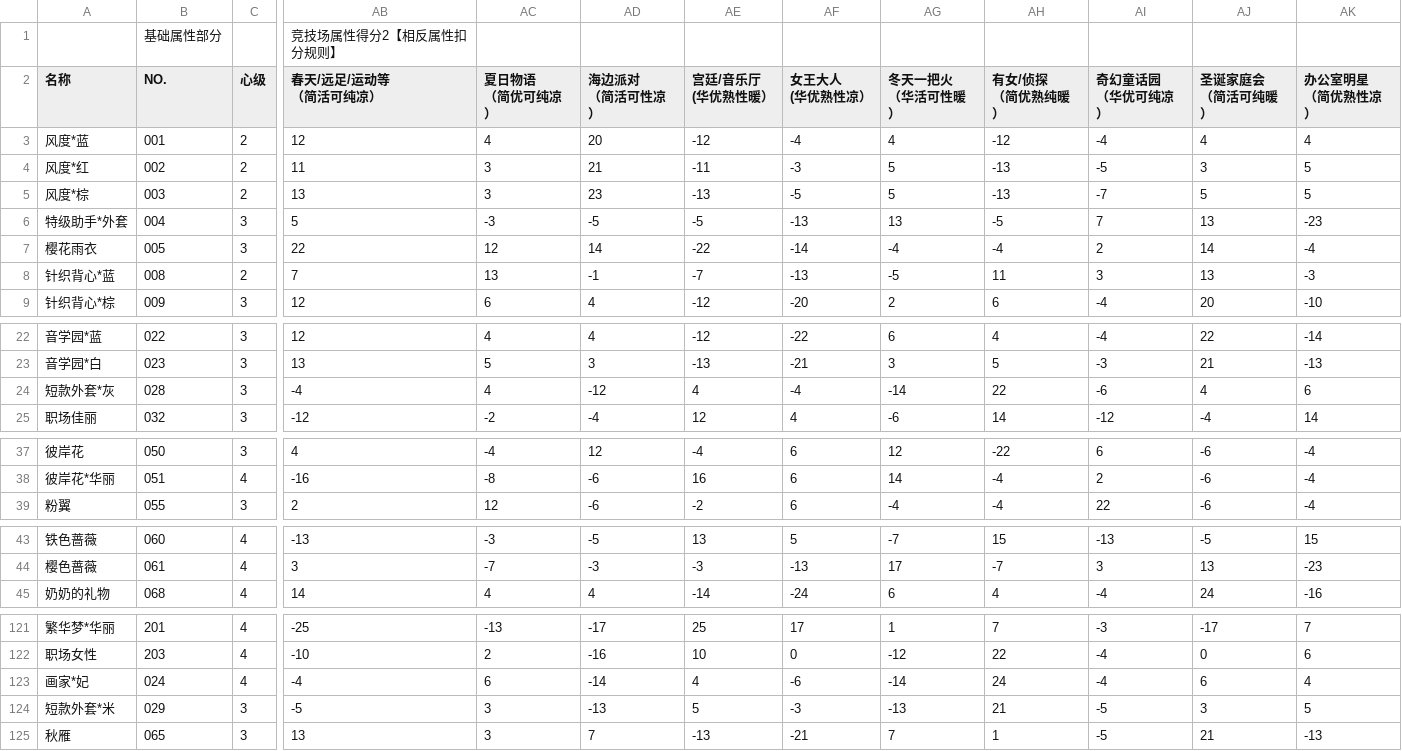
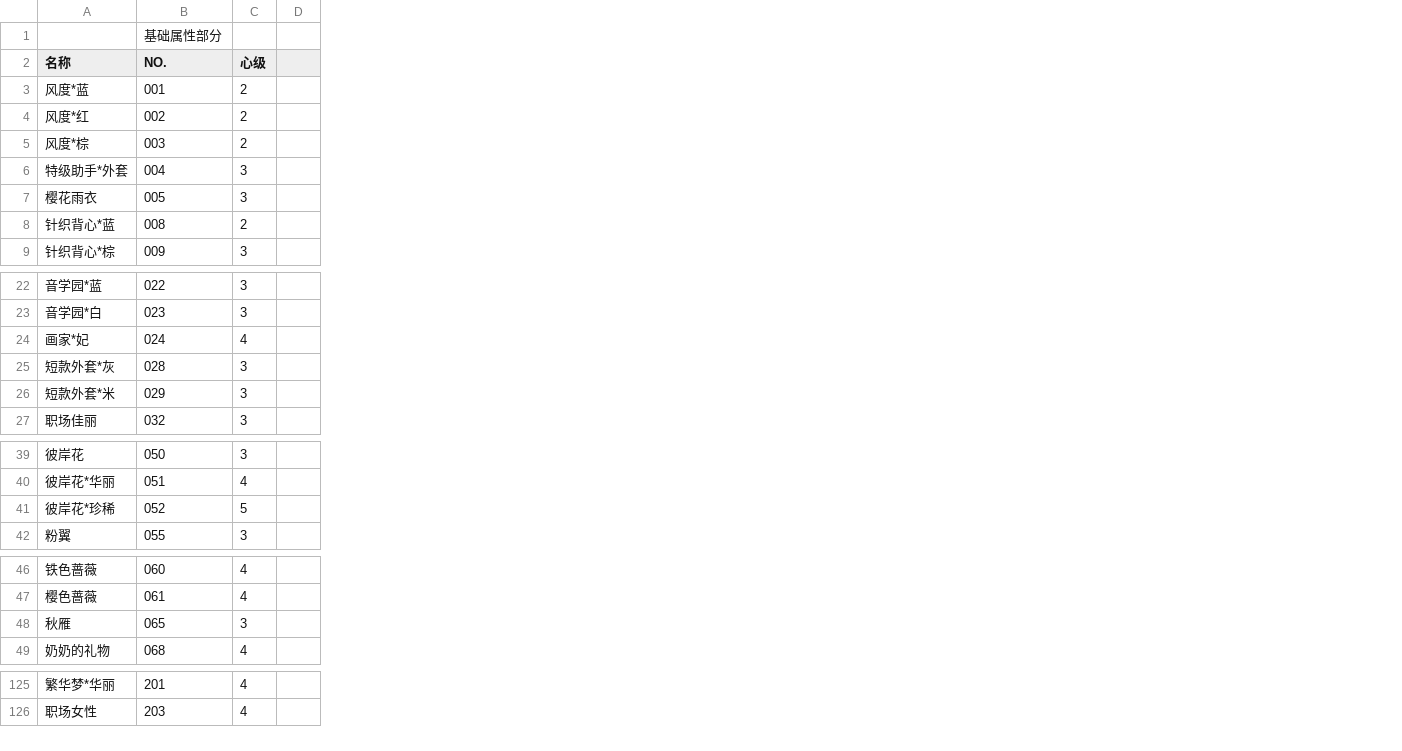
Before and after one commit to sebi-p-ro/nikkiup2u3, a CSV file: raw/coat.csv, drawn as a sheet; only a part is shown, gaps mark what is left out; removed rows and columns are numbered as before the commit, all else as after; rows hold the shown columns only; the diff names each change by its address in the sheet, - before the commit and + after, or states it on an @@ line.

```diff
--- a/raw/coat.csv
+++ b/raw/coat.csv
+column D, empty
-column AB (春天/远足/运动等 （简活可纯凉）), row 1: 竞技场属性得分2【相反属性扣分规则】; rows 3-9: 12 | 11 | 13 | 5 | 22 | 7 | 12; rows 22-25: 12 | 13 | -4 | -12; rows 37-39: 4 | -16 | 2; rows 43-45: -13 | 3 | 14; rows 121-122: -25 | -10
-column AC (夏日物语 （简优可纯凉）), rows 3-9: 4 | 3 | 3 | -3 | 12 | 13 | 6; rows 22-25: 4 | 5 | 4 | -2; rows 37-39: -4 | -8 | 12; rows 43-45: -3 | -7 | 4; rows 121-122: -13 | 2
-column AD (海边派对 （简活可性凉）), rows 3-9: 20 | 21 | 23 | -5 | 14 | -1 | 4; rows 22-25: 4 | 3 | -12 | -4; rows 37-39: 12 | -6 | -6; rows 43-45: -5 | -3 | 4; rows 121-122: -17 | -16
-column AE (宫廷/音乐厅 (华优熟性暖）), rows 3-9: -12 | -11 | -13 | -5 | -22 | -7 | -12; rows 22-25: -12 | -13 | 4 | 12; rows 37-39: -4 | 16 | -2; rows 43-45: 13 | -3 | -14; rows 121-122: 25 | 10
-column AF (女王大人 (华优熟性凉）), rows 3-9: -4 | -3 | -5 | -13 | -14 | -13 | -20; rows 22-25: -22 | -21 | -4 | 4; rows 37-39: all 6; rows 43-45: 5 | -13 | -24; rows 121-122: 17 | 0
-column AG (冬天一把火 （华活可性暖）), rows 3-9: 4 | 5 | 5 | 13 | -4 | -5 | 2; rows 22-25: 6 | 3 | -14 | -6; rows 37-39: 12 | 14 | -4; rows 43-45: -7 | 17 | 6; rows 121-122: 1 | -12
-column AH (有女/侦探 （简优熟纯暖）), rows 3-9: -12 | -13 | -13 | -5 | -4 | 11 | 6; rows 22-25: 4 | 5 | 22 | 14; rows 37-39: -22 | -4 | -4; rows 43-45: 15 | -7 | 4; rows 121-122: 7 | 22
-column AI (奇幻童话园 （华优可纯凉）), rows 3-9: -4 | -5 | -7 | 7 | 2 | 3 | -4; rows 22-25: -4 | -3 | -6 | -12; rows 37-39: 6 | 2 | 22; rows 43-45: -13 | 3 | -4; rows 121-122: -3 | -4
-column AJ (圣诞家庭会 （简活可纯暖）), rows 3-9: 4 | 3 | 5 | 13 | 14 | 13 | 20; rows 22-25: 22 | 21 | 4 | -4; rows 37-39: all -6; rows 43-45: -5 | 13 | 24; rows 121-122: -17 | 0
-column AK (办公室明星 （简优熟性凉）), rows 3-9: 4 | 5 | 5 | -23 | -4 | -3 | -10; rows 22-25: -14 | -13 | 6 | 14; rows 37-39: all -4; rows 43-45: 15 | -23 | -16; rows 121-122: 7 | 6
@@ row 123 moved to row 24: 画家*妃 @@
@@ row 124 moved to row 26: 短款外套*米 @@
+row 41: 彼岸花*珍稀 | 052 | 5
@@ row 125 moved to row 48: 秋雁 @@
```
Also changed, not shown: raw/bottoms.csv, raw/makeup.csv, 9 other files.
